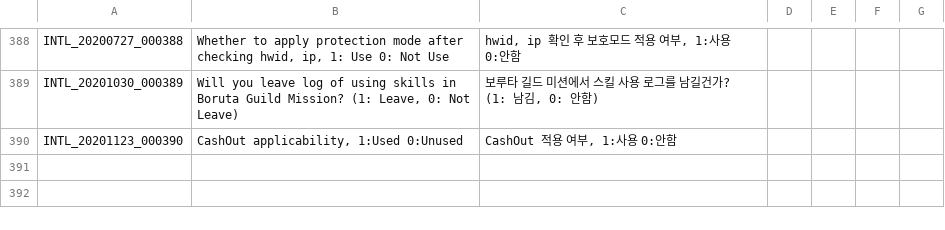
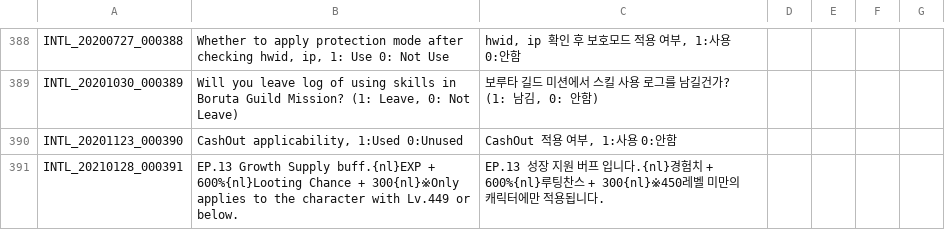
Before and after one commit to Treeofsavior/RussianTranslation, a TSV file: INTL.tsv, drawn as a sheet; only a part is shown, gaps mark what is left out.

```diff
--- a/INTL.tsv
+++ b/INTL.tsv
@@ -390 +390,2 @@ INTL_20201030_000389	Will you leave log of using skills in Boruta Guild Mission?
 INTL_20201123_000390	CashOut applicability, 1:Used 0:Unused	CashOut 적용 여부, 1:사용 0:안함
+INTL_20210128_000391	EP.13 Growth Supply buff.{nl}EXP + 600%{nl}Looting Chance + 300{nl}※Only applies to the character with Lv.449 or below.	EP.13 성장 지원 버프 입니다.{nl}경험치 + 600%{nl}루팅찬스 + 300{nl}※450레벨 미만의 캐릭터에만 적용됩니다.			
```
Also changed, not shown: QUEST_JOBSTEP.tsv, QUEST_UNUSED.tsv, 7 other files.
